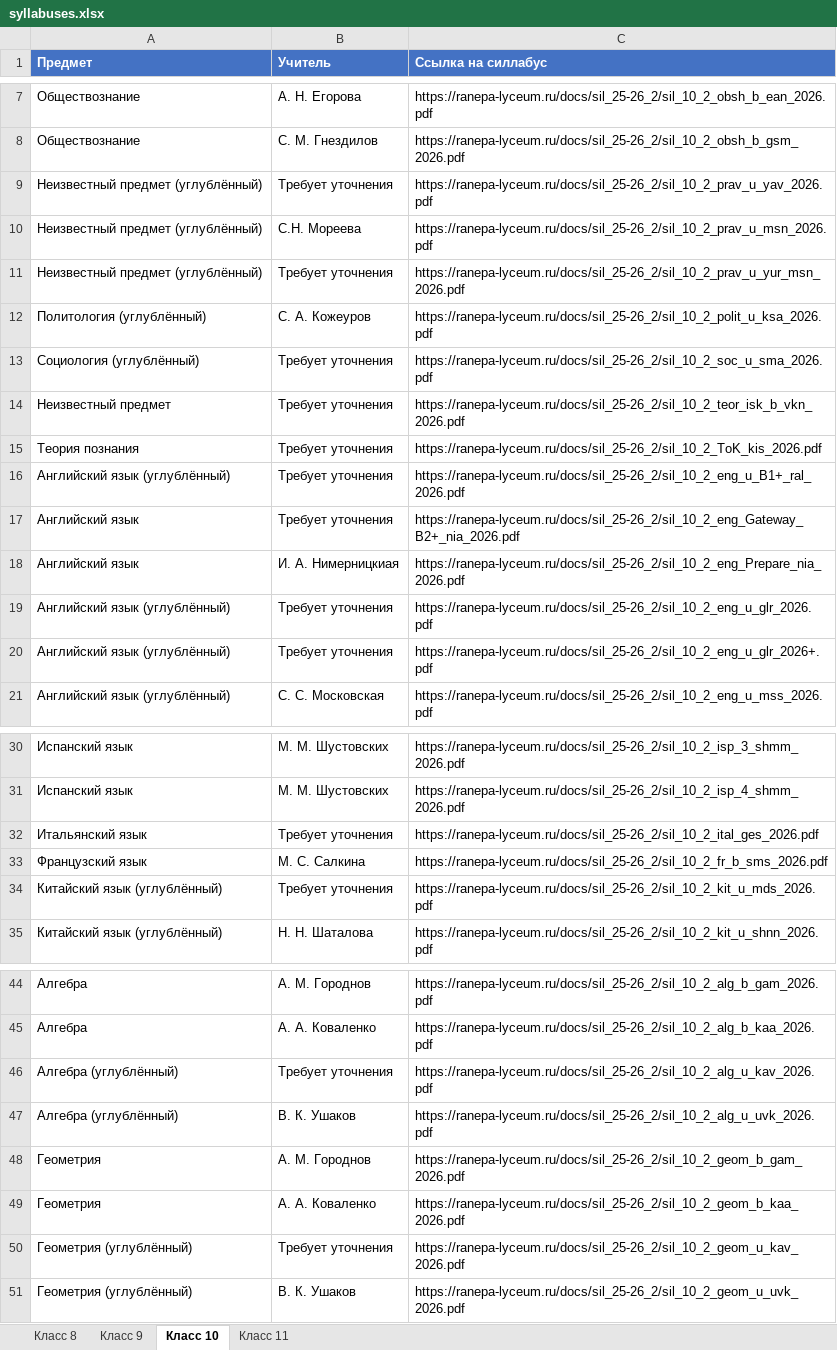
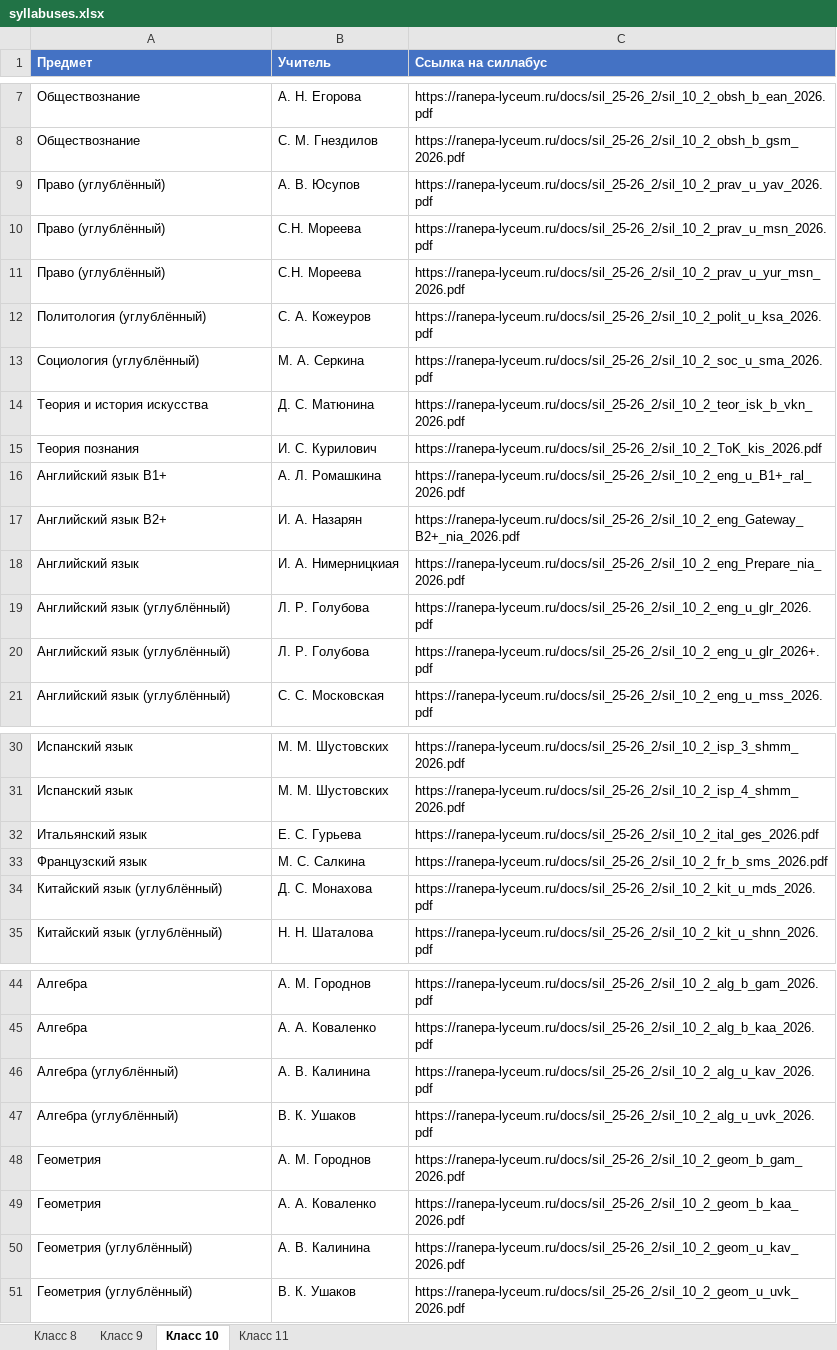
Before and after one commit to pmikhail2009/syllabus-miniapp, an Excel workbook: syllabuses.xlsx, sheet Класс 10, drawn as a sheet; only a part is shown, gaps mark what is left out; values as stored, in another font and other column widths than the file's, no borders; the diff names each change by its address in the sheet, - before the commit and + after, or states it on an @@ line.

```diff
--- a/syllabuses.xlsx (sheet Класс 10)
+++ b/syllabuses.xlsx (sheet Класс 10)
-A9:A11 (Предмет): Неизвестный предмет (углублённый)
+A9:A11 (Предмет): Право (углублённый)
-B9 (Учитель): Требует уточнения
+B9 (Учитель): А. В. Юсупов
-B11 (Учитель): Требует уточнения
+B11 (Учитель): С.Н. Мореева
-B13 (Учитель): Требует уточнения
+B13 (Учитель): М. А. Серкина
-A14 (Предмет): Неизвестный предмет
+A14 (Предмет): Теория и история искусства
-B14 (Учитель): Требует уточнения
+B14 (Учитель): Д. С. Матюнина
-B15 (Учитель): Требует уточнения
+B15 (Учитель): И. С. Курилович
-A16 (Предмет): Английский язык (углублённый)
+A16 (Предмет): Английский язык B1+
-B16 (Учитель): Требует уточнения
+B16 (Учитель): А. Л. Ромашкина
-A17 (Предмет): Английский язык
+A17 (Предмет): Английский язык B2+
-B17 (Учитель): Требует уточнения
+B17 (Учитель): И. А. Назарян
-B19:B20 (Учитель): Требует уточнения
+B19:B20 (Учитель): Л. Р. Голубова
-B32 (Учитель): Требует уточнения
+B32 (Учитель): Е. С. Гурьева
-B34 (Учитель): Требует уточнения
+B34 (Учитель): Д. С. Монахова
-B46 (Учитель): Требует уточнения
+B46 (Учитель): А. В. Калинина
-B50 (Учитель): Требует уточнения
+B50 (Учитель): А. В. Калинина
```
Also changed, not shown: sheet Класс 11, sheet Класс 8, sheet Класс 9, 1 other file.
